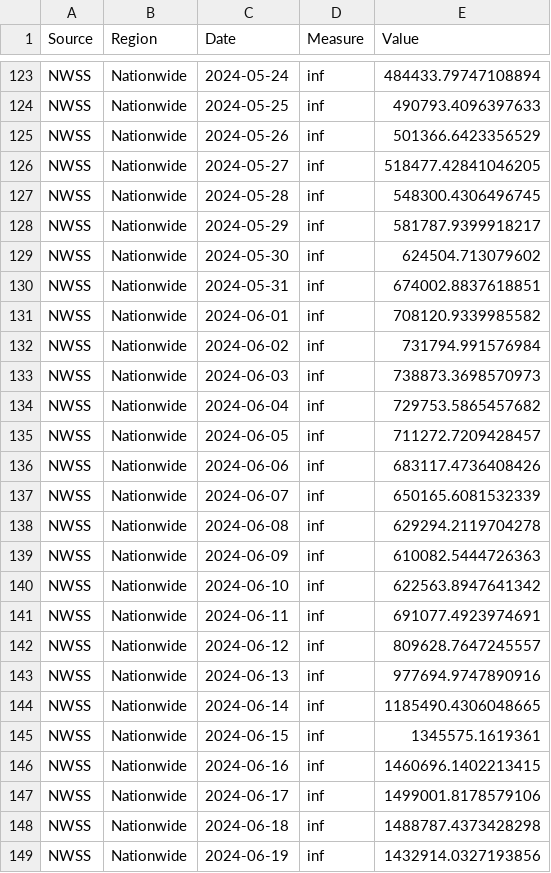
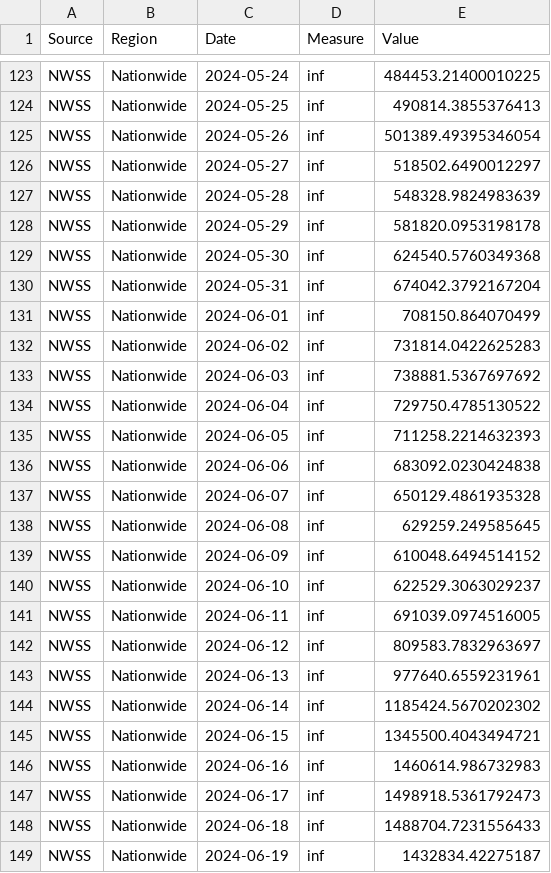
Before and after one commit to necsi/WHN-Wastewater-Data, a CSV file: NWSS_ww.csv, drawn as a sheet; only a part is shown, gaps mark what is left out; the diff covers the shown part only; the diff names each change by its address in the sheet, - before the commit and + after, or states it on an @@ line.

```diff
--- a/NWSS_ww.csv
+++ b/NWSS_ww.csv
-E123 (Value): 484433.79747108894
+E123 (Value): 484453.21400010225
-E124 (Value): 490793.4096397633
+E124 (Value): 490814.3855376413
-E125 (Value): 501366.6423356529
+E125 (Value): 501389.49395346054
-E126 (Value): 518477.42841046205
+E126 (Value): 518502.6490012297
-E127 (Value): 548300.4306496745
+E127 (Value): 548328.9824983639
-E128 (Value): 581787.9399918217
+E128 (Value): 581820.0953198178
-E129 (Value): 624504.713079602
+E129 (Value): 624540.5760349368
-E130 (Value): 674002.8837618851
+E130 (Value): 674042.3792167204
-E131 (Value): 708120.9339985582
+E131 (Value): 708150.864070499
-E132 (Value): 731794.991576984
+E132 (Value): 731814.0422625283
-E133 (Value): 738873.3698570973
+E133 (Value): 738881.5367697692
-E134 (Value): 729753.5865457682
+E134 (Value): 729750.4785130522
-E135 (Value): 711272.7209428457
+E135 (Value): 711258.2214632393
-E136 (Value): 683117.4736408426
+E136 (Value): 683092.0230424838
-E137 (Value): 650165.6081532339
+E137 (Value): 650129.4861935328
-E138 (Value): 629294.2119704278
+E138 (Value): 629259.249585645
-E139 (Value): 610082.5444726363
+E139 (Value): 610048.6494514152
-E140 (Value): 622563.8947641342
+E140 (Value): 622529.3063029237
-E141 (Value): 691077.4923974691
+E141 (Value): 691039.0974516005
-E142 (Value): 809628.7647245557
+E142 (Value): 809583.7832963697
-E143 (Value): 977694.9747890916
+E143 (Value): 977640.6559231961
-E144 (Value): 1185490.4306048665
+E144 (Value): 1185424.5670202302
-E145 (Value): 1345575.1619361
+E145 (Value): 1345500.4043494721
-E146 (Value): 1460696.1402213415
+E146 (Value): 1460614.986732983
-E147 (Value): 1499001.8178579106
+E147 (Value): 1498918.5361792473
-E148 (Value): 1488787.4373428298
+E148 (Value): 1488704.7231556433
-E149 (Value): 1432914.0327193856
+E149 (Value): 1432834.42275187
```
Also changed, not shown: 128 edited cells elsewhere in this file, Nationwide_Joe.csv, 1 other file.
